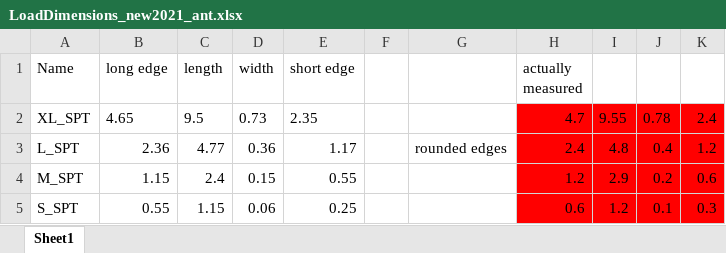
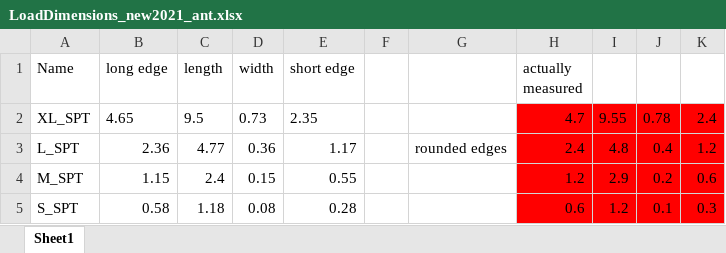
Before and after one commit to TabeaHeckenthaler/AntsShapes, an Excel workbook: Setup/LoadDimensions_new2021_ant.xlsx, sheet Sheet1, drawn as a sheet; values as stored, in another font and other column widths than the file's, no borders; the diff names each change by its address in the sheet, - before the commit and + after, or states it on an @@ line.

```diff
--- a/Setup/LoadDimensions_new2021_ant.xlsx (sheet Sheet1)
+++ b/Setup/LoadDimensions_new2021_ant.xlsx (sheet Sheet1)
-B5 (long edge): 0.55
+B5 (long edge): 0.58
-C5 (length): 1.15
+C5 (length): 1.18
-D5 (width): 0.06
+D5 (width): 0.08
-E5 (short edge): 0.25
+E5 (short edge): 0.28
```
Also changed, not shown: Setup/MazeDimensions_new2021_ant.xlsx, 7 other files.
